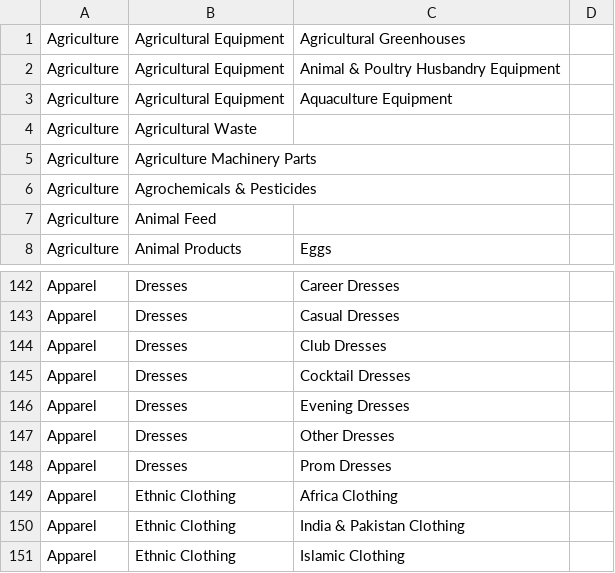
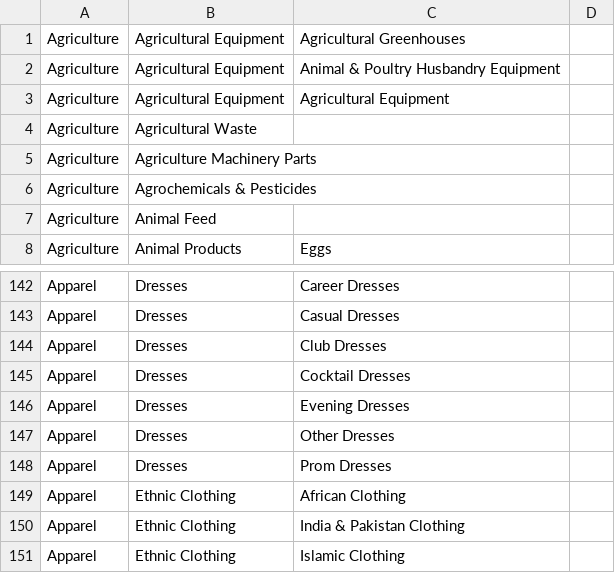
Before and after one commit to Searchinmena/searchinmena, a CSV file: db/seeds/product_categories.en.csv, drawn as a sheet; only a part is shown, gaps mark what is left out.

Commit message:
Update product_categories.en.csv

```diff
--- a/db/seeds/product_categories.en.csv
+++ b/db/seeds/product_categories.en.csv
@@ -2,3 +2,3 @@ Agriculture,Agricultural Equipment,Agricultural Greenhouses,
 Agriculture,Agricultural Equipment,Animal & Poultry Husbandry Equipment,
-Agriculture,Agricultural Equipment,Aquaculture Equipment,
+Agriculture,Agricultural Equipment,Agricultural Equipment,
 Agriculture,Agricultural Waste,,
@@ -148,3 +148,3 @@ Apparel,Dresses,Other Dresses,
 Apparel,Dresses,Prom Dresses,
-Apparel,Ethnic Clothing,Africa Clothing,
+Apparel,Ethnic Clothing,African Clothing,
 Apparel,Ethnic Clothing,India & Pakistan Clothing,
```
